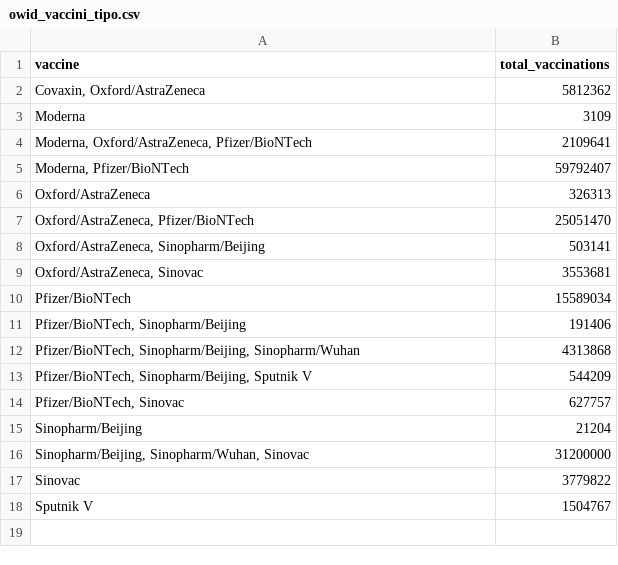
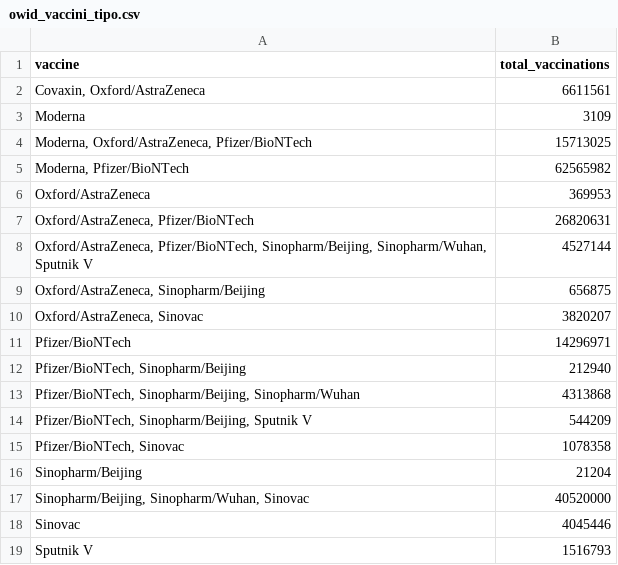
Before and after one commit to Scienzainrete/covid-19, a CSV file: owid_vaccini_tipo.csv, drawn as a sheet.

```diff
--- a/owid_vaccini_tipo.csv
+++ b/owid_vaccini_tipo.csv
@@ -1,18 +1,19 @@
 "vaccine","total_vaccinations"
-"Covaxin, Oxford/AstraZeneca",5812362
+"Covaxin, Oxford/AstraZeneca",6611561
 "Moderna",3109
-"Moderna, Oxford/AstraZeneca, Pfizer/BioNTech",2109641
-"Moderna, Pfizer/BioNTech",59792407
-"Oxford/AstraZeneca",326313
-"Oxford/AstraZeneca, Pfizer/BioNTech",25051470
-"Oxford/AstraZeneca, Sinopharm/Beijing",503141
-"Oxford/AstraZeneca, Sinovac",3553681
-"Pfizer/BioNTech",15589034
-"Pfizer/BioNTech, Sinopharm/Beijing",191406
+"Moderna, Oxford/AstraZeneca, Pfizer/BioNTech",15713025
+"Moderna, Pfizer/BioNTech",62565982
+"Oxford/AstraZeneca",369953
+"Oxford/AstraZeneca, Pfizer/BioNTech",26820631
+"Oxford/AstraZeneca, Pfizer/BioNTech, Sinopharm/Beijing, Sinopharm/Wuhan, Sputnik V",4527144
+"Oxford/AstraZeneca, Sinopharm/Beijing",656875
+"Oxford/AstraZeneca, Sinovac",3820207
+"Pfizer/BioNTech",14296971
+"Pfizer/BioNTech, Sinopharm/Beijing",212940
 "Pfizer/BioNTech, Sinopharm/Beijing, Sinopharm/Wuhan",4313868
 "Pfizer/BioNTech, Sinopharm/Beijing, Sputnik V",544209
-"Pfizer/BioNTech, Sinovac",627757
+"Pfizer/BioNTech, Sinovac",1078358
 "Sinopharm/Beijing",21204
-"Sinopharm/Beijing, Sinopharm/Wuhan, Sinovac",31200000
-"Sinovac",3779822
-"Sputnik V",1504767
+"Sinopharm/Beijing, Sinopharm/Wuhan, Sinovac",40520000
+"Sinovac",4045446
+"Sputnik V",1516793
```
Also changed, not shown: ita_vaccini_80+_regioni.csv.
